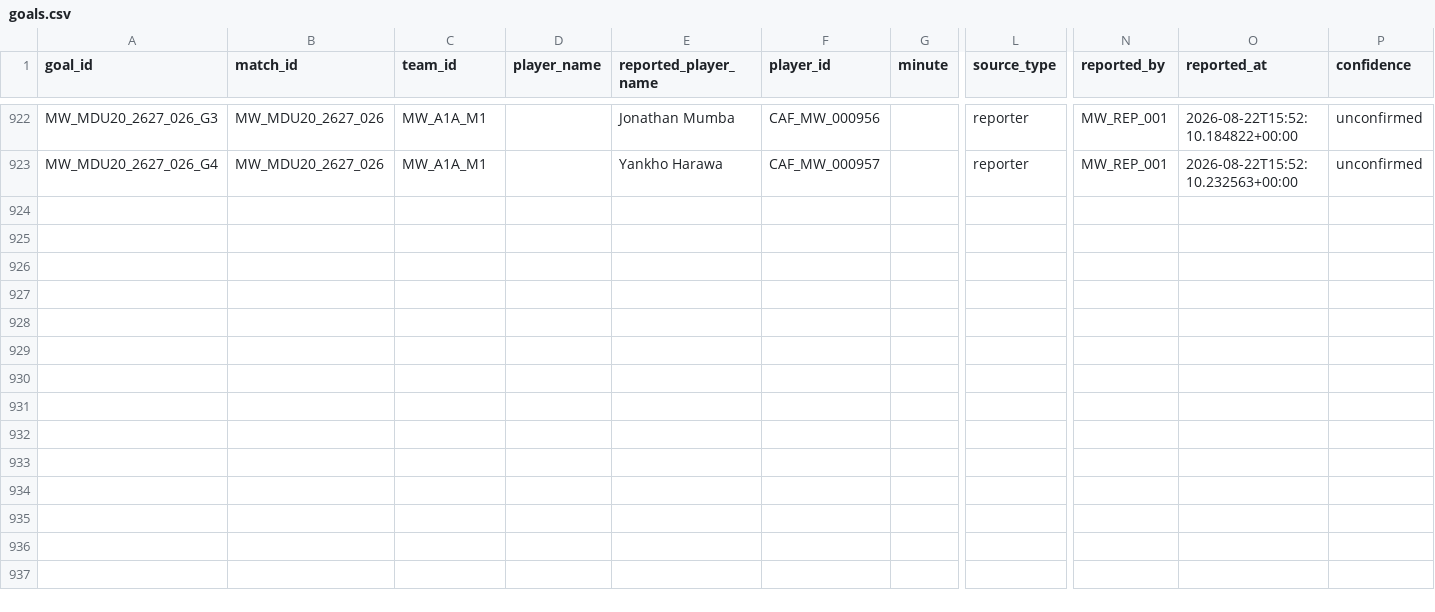
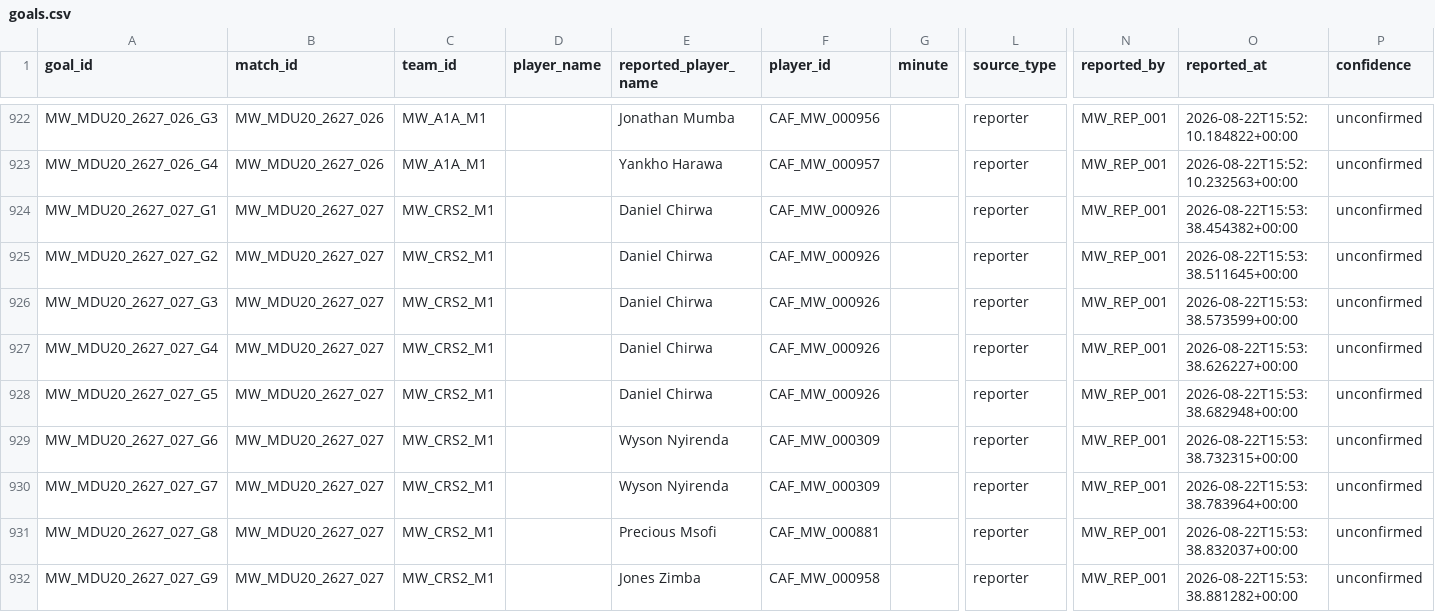
Before and after one commit to theboban5/fb-mw, a CSV file: data/canonical/goals.csv, drawn as a sheet; only a part is shown, gaps mark what is left out; rows hold the shown columns only; the diff names each change by its address in the sheet, - before the commit and + after, or states it on an @@ line.

```diff
--- a/data/canonical/goals.csv
+++ b/data/canonical/goals.csv
+row 924: MW_MDU20_2627_027_G1 | MW_MDU20_2627_027 | MW_CRS2_M1 |  | Daniel Chirwa | CAF_MW_000926 |  | reporter | MW_REP_001 | 2026-08-22T15:53:38.454382+00:00 | unconfirmed
+row 925: MW_MDU20_2627_027_G2 | MW_MDU20_2627_027 | MW_CRS2_M1 |  | Daniel Chirwa | CAF_MW_000926 |  | reporter | MW_REP_001 | 2026-08-22T15:53:38.511645+00:00 | unconfirmed
+row 926: MW_MDU20_2627_027_G3 | MW_MDU20_2627_027 | MW_CRS2_M1 |  | Daniel Chirwa | CAF_MW_000926 |  | reporter | MW_REP_001 | 2026-08-22T15:53:38.573599+00:00 | unconfirmed
+row 927: MW_MDU20_2627_027_G4 | MW_MDU20_2627_027 | MW_CRS2_M1 |  | Daniel Chirwa | CAF_MW_000926 |  | reporter | MW_REP_001 | 2026-08-22T15:53:38.626227+00:00 | unconfirmed
+row 928: MW_MDU20_2627_027_G5 | MW_MDU20_2627_027 | MW_CRS2_M1 |  | Daniel Chirwa | CAF_MW_000926 |  | reporter | MW_REP_001 | 2026-08-22T15:53:38.682948+00:00 | unconfirmed
+row 929: MW_MDU20_2627_027_G6 | MW_MDU20_2627_027 | MW_CRS2_M1 |  | Wyson Nyirenda | CAF_MW_000309 |  | reporter | MW_REP_001 | 2026-08-22T15:53:38.732315+00:00 | unconfirmed
+row 930: MW_MDU20_2627_027_G7 | MW_MDU20_2627_027 | MW_CRS2_M1 |  | Wyson Nyirenda | CAF_MW_000309 |  | reporter | MW_REP_001 | 2026-08-22T15:53:38.783964+00:00 | unconfirmed
+row 931: MW_MDU20_2627_027_G8 | MW_MDU20_2627_027 | MW_CRS2_M1 |  | Precious Msofi | CAF_MW_000881 |  | reporter | MW_REP_001 | 2026-08-22T15:53:38.832037+00:00 | unconfirmed
+row 932: MW_MDU20_2627_027_G9 | MW_MDU20_2627_027 | MW_CRS2_M1 |  | Jones Zimba | CAF_MW_000958 |  | reporter | MW_REP_001 | 2026-08-22T15:53:38.881282+00:00 | unconfirmed
```
Also changed, not shown: data/canonical/matches.csv, data/canonical/players.csv.
